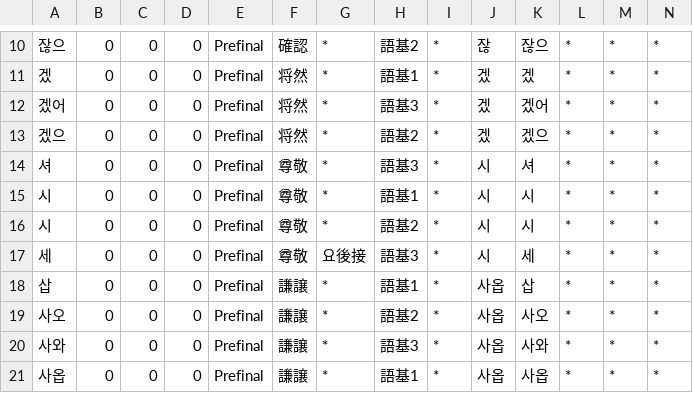
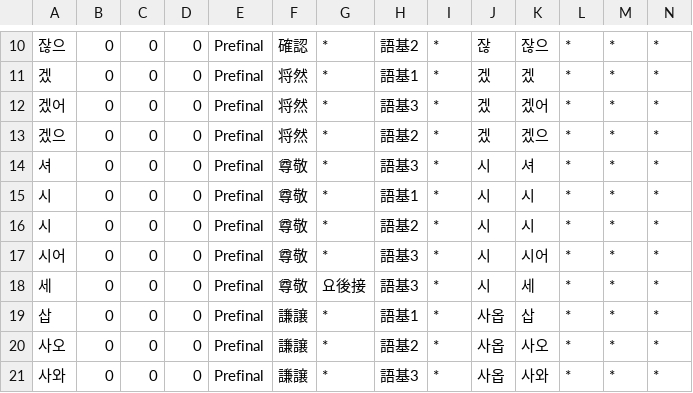
Before and after one commit to okikirmui/handic, a CSV file: seed/Prefinal.csv, drawn as a sheet; only a part is shown, gaps mark what is left out; the shorter side is filled out with more unchanged rows; rows hold the shown columns only; the diff names each change by its address in the sheet, - before the commit and + after, or states it on an @@ line.

```diff
--- a/seed/Prefinal.csv
+++ b/seed/Prefinal.csv
+row 17: 시어 | 0 | 0 | 0 | Prefinal | 尊敬 | * | 語基3 | * | 시 | 시어 | * | * | *
```
Also changed, not shown: seed/Adverb.csv, 2 other files.
